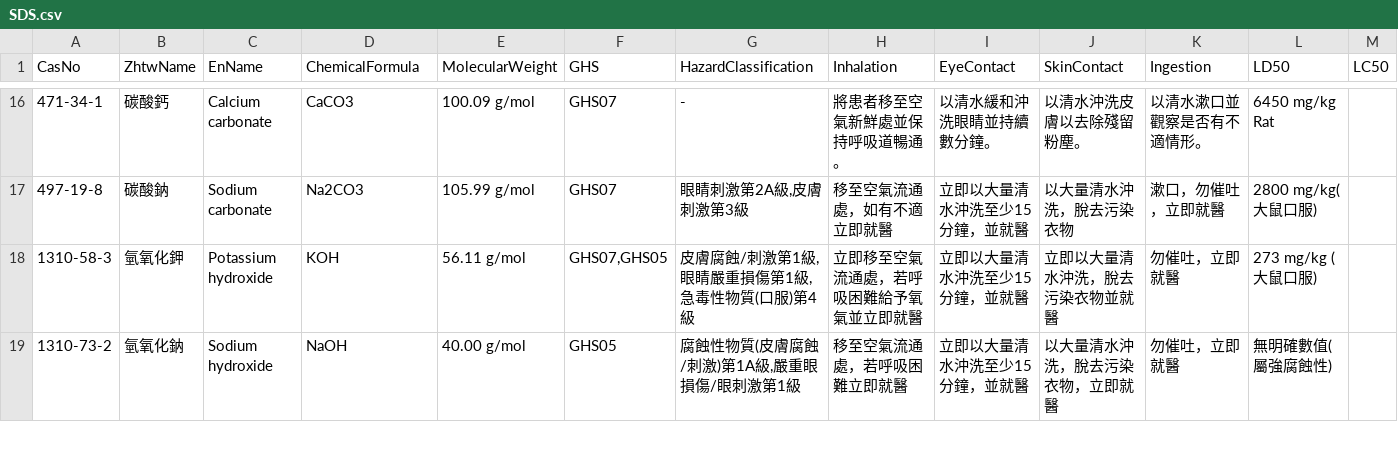
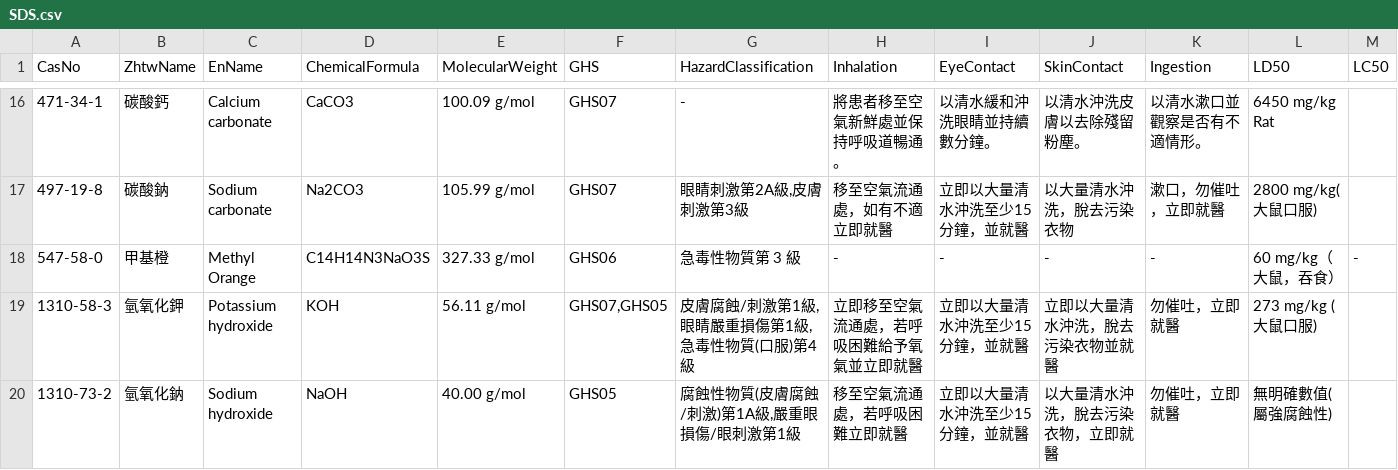
Before and after one commit to linlin0417/FieldAtlasForCsv, a CSV file: data/csv/SDS.csv, drawn as a sheet; only a part is shown, gaps mark what is left out; rows hold the shown columns only; the diff names each change by its address in the sheet, - before the commit and + after, or states it on an @@ line.

Commit message:
新增甲基橙 (Methyl Orange) 的資料，包括化學性質、危害分類及急救措施；更新 API 相關功能以支援 CORS

```diff
--- a/data/csv/SDS.csv
+++ b/data/csv/SDS.csv
+row 18: 547-58-0 | 甲基橙 | Methyl Orange | C14H14N3NaO3S | 327.33 g/mol | GHS06 | 急毒性物質第 3 級 | - | - | - | - | 60 mg/kg（大鼠，吞食） | -
```
Also changed, not shown: 5 other files.
